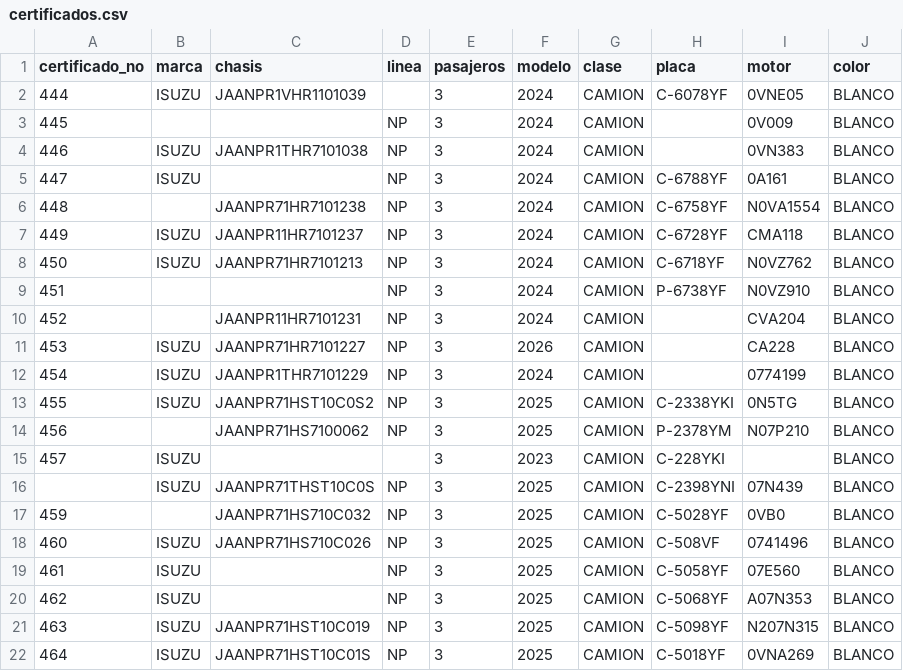
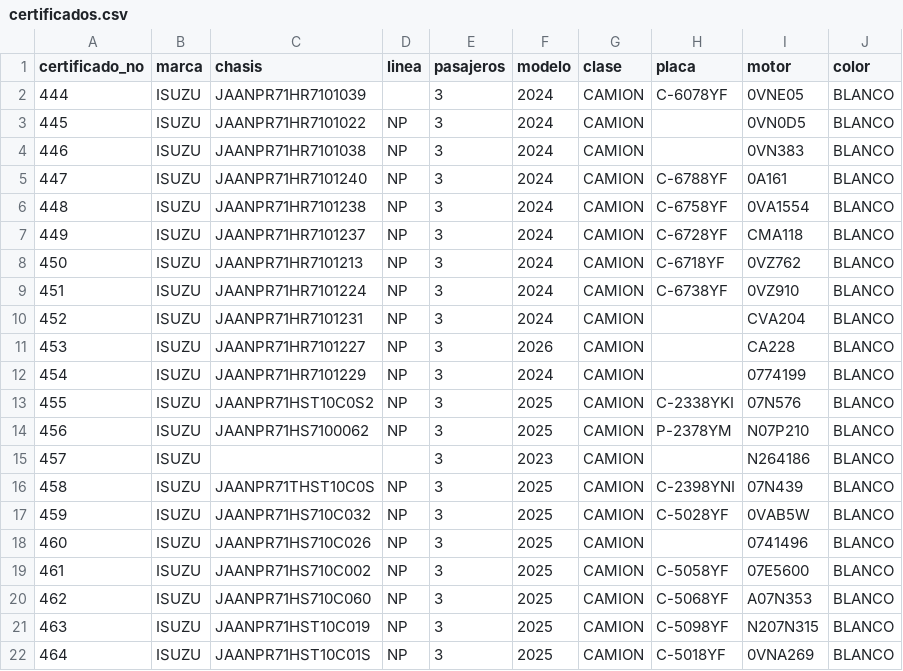
Before and after one commit to Xafo/ExtractorPDFaExcel, a CSV file: certificados.csv, drawn as a sheet.

```diff
--- a/certificados.csv
+++ b/certificados.csv
@@ -1,21 +1,21 @@
 certificado_no,marca,chasis,linea,pasajeros,modelo,clase,placa,motor,color
-444,ISUZU,JAANPR1VHR1101039,,3,2024,CAMION,C-6078YF,0VNE05,BLANCO
-445,,,NP,3,2024,CAMION,,0V009,BLANCO
-446,ISUZU,JAANPR1THR7101038,NP,3,2024,CAMION,,0VN383,BLANCO
-447,ISUZU,,NP,3,2024,CAMION,C-6788YF,0A161,BLANCO
-448,,JAANPR71HR7101238,NP,3,2024,CAMION,C-6758YF,N0VA1554,BLANCO
-449,ISUZU,JAANPR11HR7101237,NP,3,2024,CAMION,C-6728YF,CMA118,BLANCO
-450,ISUZU,JAANPR71HR7101213,NP,3,2024,CAMION,C-6718YF,N0VZ762,BLANCO
-451,,,NP,3,2024,CAMION,P-6738YF,N0VZ910,BLANCO
-452,,JAANPR11HR7101231,NP,3,2024,CAMION,,CVA204,BLANCO
+444,ISUZU,JAANPR71HR7101039,,3,2024,CAMION,C-6078YF,0VNE05,BLANCO
+445,ISUZU,JAANPR71HR7101022,NP,3,2024,CAMION,,0VN0D5,BLANCO
+446,ISUZU,JAANPR71HR7101038,NP,3,2024,CAMION,,0VN383,BLANCO
+447,ISUZU,JAANPR71HR7101240,NP,3,2024,CAMION,C-6788YF,0A161,BLANCO
+448,ISUZU,JAANPR71HR7101238,NP,3,2024,CAMION,C-6758YF,0VA1554,BLANCO
+449,ISUZU,JAANPR71HR7101237,NP,3,2024,CAMION,C-6728YF,CMA118,BLANCO
+450,ISUZU,JAANPR71HR7101213,NP,3,2024,CAMION,C-6718YF,0VZ762,BLANCO
+451,ISUZU,JAANPR71HR7101224,NP,3,2024,CAMION,C-6738YF,0VZ910,BLANCO
+452,ISUZU,JAANPR71HR7101231,NP,3,2024,CAMION,,CVA204,BLANCO
 453,ISUZU,JAANPR71HR7101227,NP,3,2026,CAMION,,CA228,BLANCO
-454,ISUZU,JAANPR1THR7101229,NP,3,2024,CAMION,,0774199,BLANCO
-455,ISUZU,JAANPR71HST10C0S2,NP,3,2025,CAMION,C-2338YKI,0N5TG,BLANCO
-456,,JAANPR71HS7100062,NP,3,2025,CAMION,P-2378YM,N07P210,BLANCO
-457,ISUZU,,,3,2023,CAMION,C-228YKI,,BLANCO
-,ISUZU,JAANPR71THST10C0S,NP,3,2025,CAMION,C-2398YNI,07N439,BLANCO
-459,,JAANPR71HS710C032,NP,3,2025,CAMION,C-5028YF,0VB0,BLANCO
-460,ISUZU,JAANPR71HS710C026,NP,3,2025,CAMION,C-508VF,0741496,BLANCO
-461,ISUZU,,NP,3,2025,CAMION,C-5058YF,07E560,BLANCO
-462,ISUZU,,NP,3,2025,CAMION,C-5068YF,A07N353,BLANCO
+454,ISUZU,JAANPR71HR7101229,NP,3,2024,CAMION,,0774199,BLANCO
+455,ISUZU,JAANPR71HST10C0S2,NP,3,2025,CAMION,C-2338YKI,07N576,BLANCO
+456,ISUZU,JAANPR71HS7100062,NP,3,2025,CAMION,P-2378YM,N07P210,BLANCO
+457,ISUZU,,,3,2023,CAMION,,N264186,BLANCO
+458,ISUZU,JAANPR71THST10C0S,NP,3,2025,CAMION,C-2398YNI,07N439,BLANCO
+459,ISUZU,JAANPR71HS710C032,NP,3,2025,CAMION,C-5028YF,0VAB5W,BLANCO
+460,ISUZU,JAANPR71HS710C026,NP,3,2025,CAMION,,0741496,BLANCO
+461,ISUZU,JAANPR71HS710C002,NP,3,2025,CAMION,C-5058YF,07E5600,BLANCO
+462,ISUZU,JAANPR71HS710C060,NP,3,2025,CAMION,C-5068YF,A07N353,BLANCO
 463,ISUZU,JAANPR71HST10C019,NP,3,2025,CAMION,C-5098YF,N207N315,BLANCO
```
Also changed, not shown: 1 other file.
